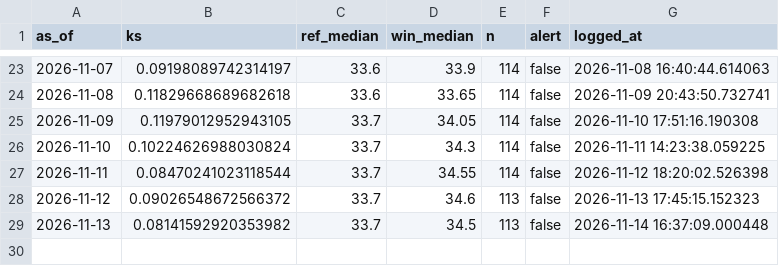
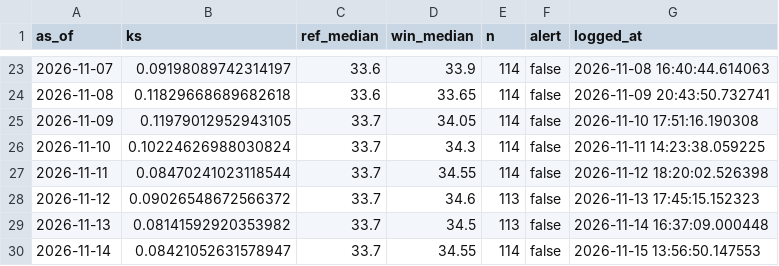
Before and after one commit to Boyeeeeeee/pm25-drift-pipeline, a CSV file: logs/drift_log.csv, drawn as a sheet; only a part is shown, gaps mark what is left out.

```diff
--- a/logs/drift_log.csv
+++ b/logs/drift_log.csv
@@ -29 +29,2 @@ as_of,ks,ref_median,win_median,n,alert,logged_at
 2026-11-13,0.08141592920353982,33.7,34.5,113,false,2026-11-14 16:37:09.000448
+2026-11-14,0.08421052631578947,33.7,34.55,114,false,2026-11-15 13:56:50.147553
```
Also changed, not shown: logs/live_eval.csv, logs/predictions.csv, 1 other file.
